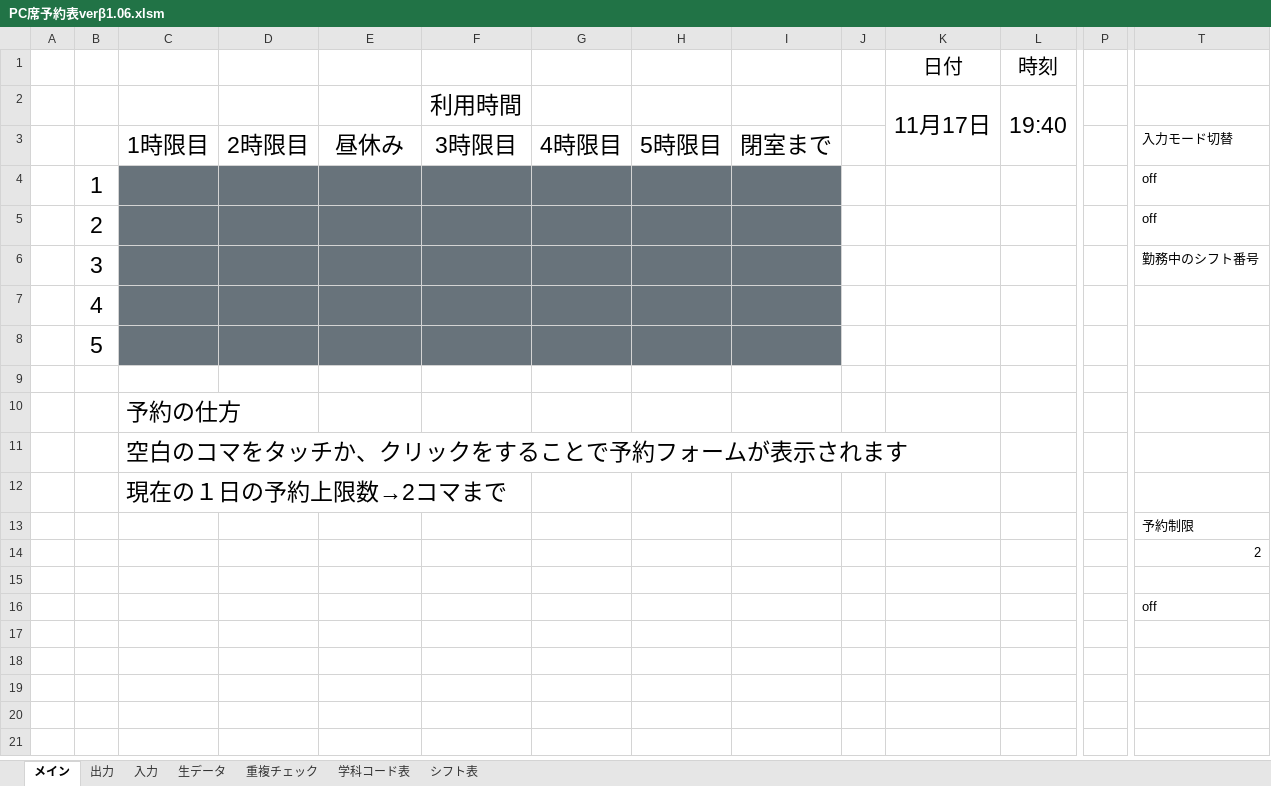
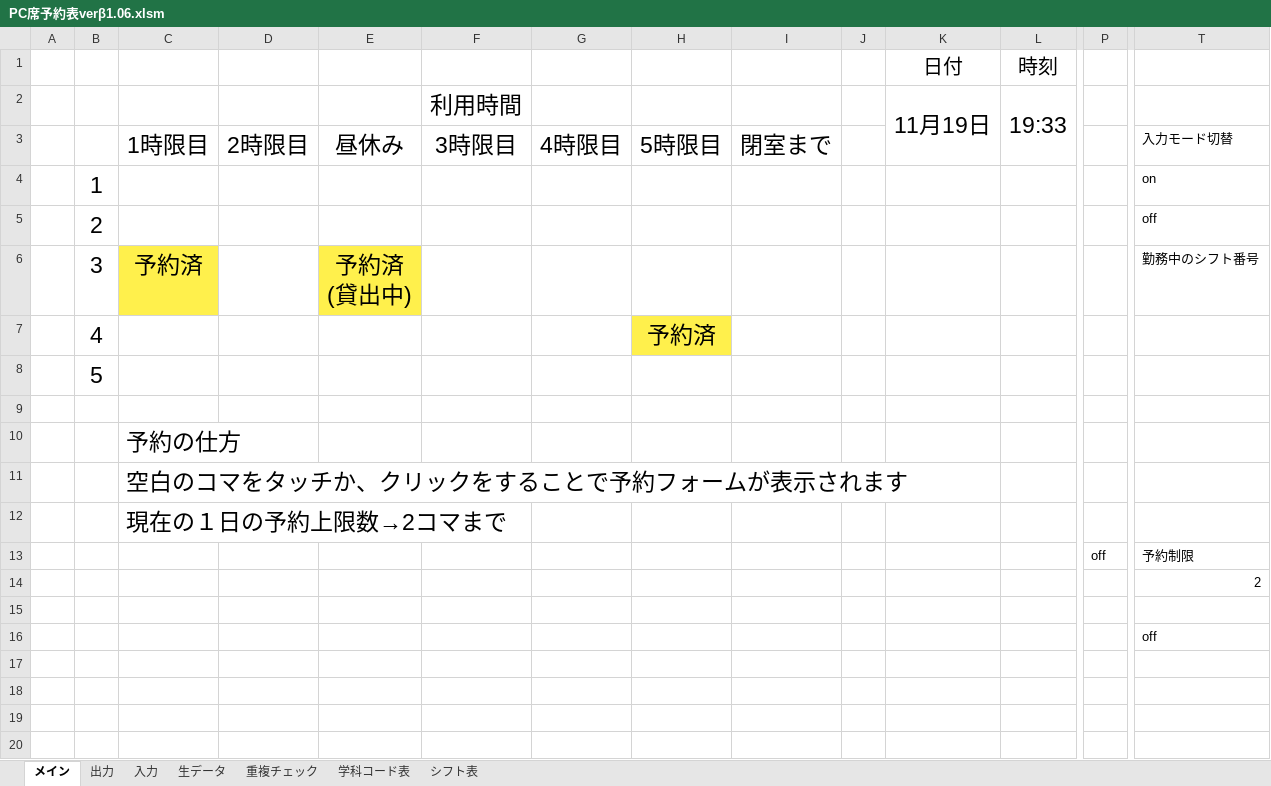
Before and after one commit to Yu0727Harada/xlAres, an Excel workbook: bin/PC席予約表verβ1.06.xlsm, sheet メイン, drawn as a sheet; only a part is shown, gaps mark what is left out; values as stored, in another font and other column widths than the file's, no borders; charts and pictures not drawn; ↵ is a line break in a cell; the diff names each change by its address in the sheet, - before the commit and + after, or states it on an @@ line.

```diff
--- a/bin/PC席予約表verβ1.06.xlsm (sheet メイン)
+++ b/bin/PC席予約表verβ1.06.xlsm (sheet メイン)
-K2: 11月17日
+K2: 11月19日
-L2: 19:40
+L2: 19:33
-C4:I5 fill: #68737B
+C4:I5 fill: none
-T4: off
+T4: on
-C6: (empty)
+C6: 予約済
-C6 fill: #68737B
+C6 fill: #FFF04C
-D6 fill: #68737B
+D6 fill: none
-E6: (empty)
+E6: 予約済 ↵ (貸出中)
-E6 fill: #68737B
+E6 fill: #FFF04C
-F6:I6 fill: #68737B
+F6:I6 fill: none
-C7:G7 fill: #68737B
+C7:G7 fill: none
-H7: (empty)
+H7: 予約済
-H7 fill: #68737B
+H7 fill: #FFF04C
-I7 fill: #68737B
+I7 fill: none
-C8:I8 fill: #68737B
+C8:I8 fill: none
-P13: (empty)
+P13: off
```
Also changed, not shown: sheet 生データ, sheet シフト表, sheet 重複チェック, sheet 入力, sheet 出力, hidden cells, charts or pictures, bin/シフト表macro.xlsm, 15 other files.
